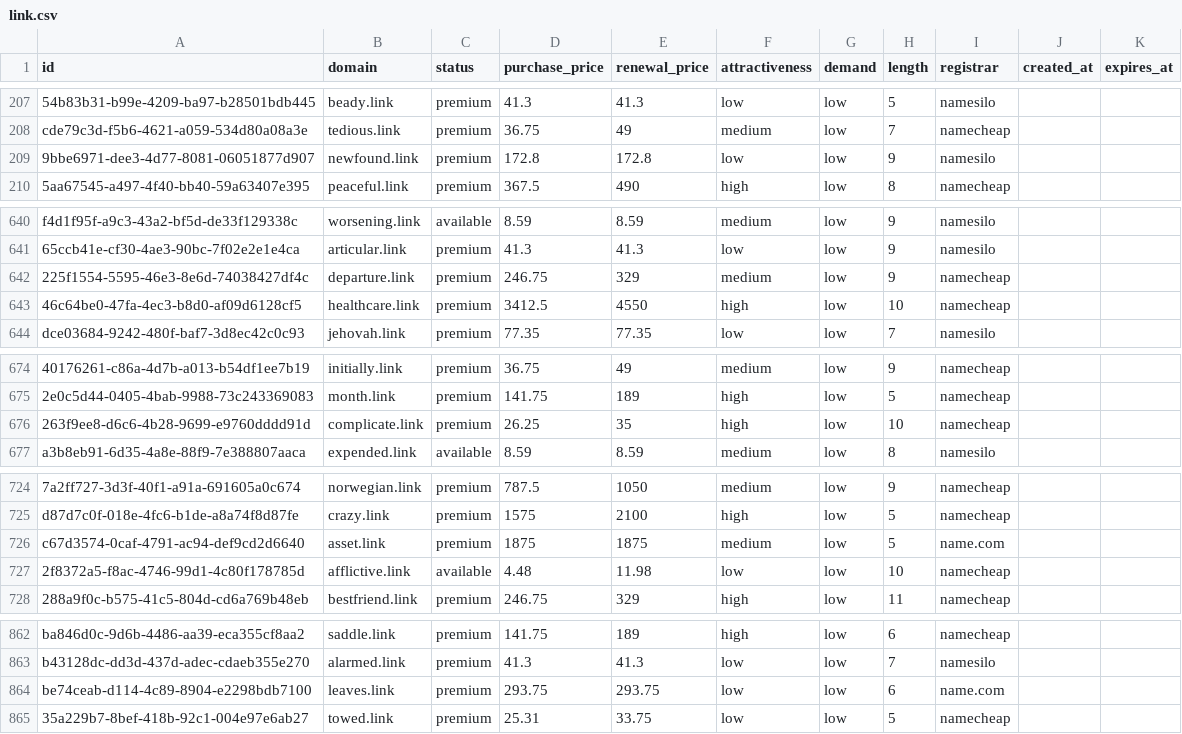
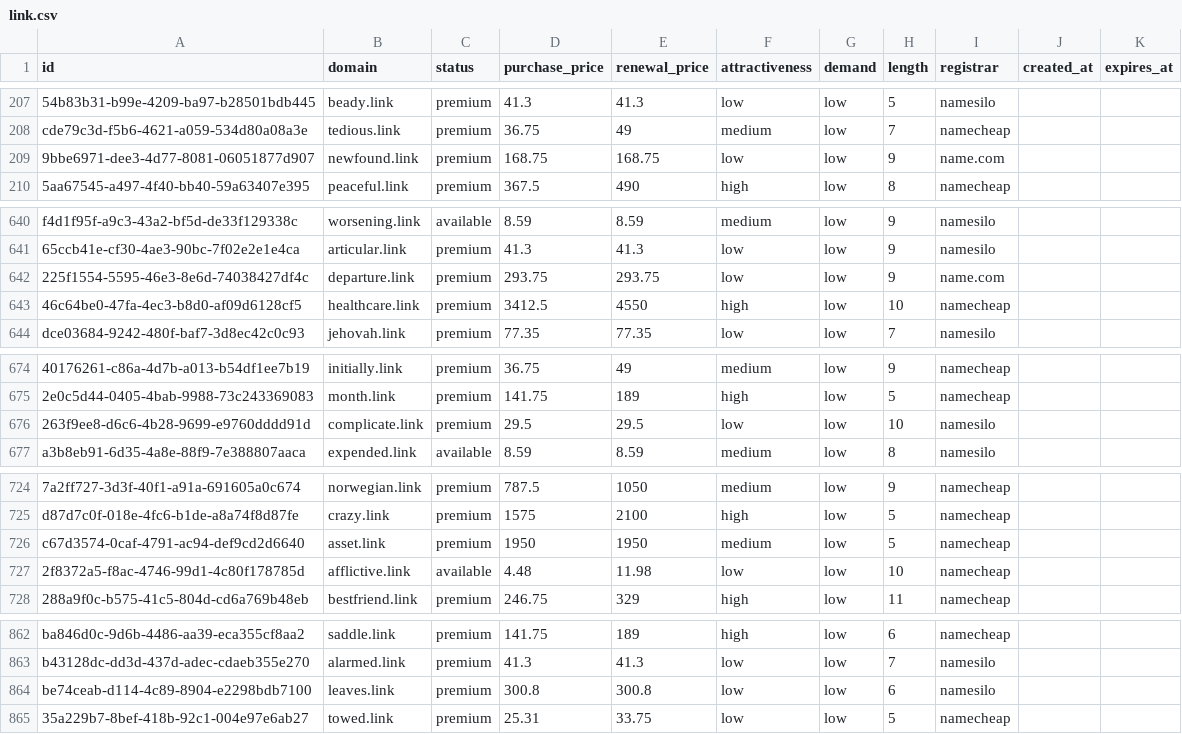
Before and after one commit to UniqueDomains/link-oneword-domains, a CSV file: link.csv, drawn as a sheet; only a part is shown, gaps mark what is left out; the diff covers the shown part only; the diff names each change by its address in the sheet, - before the commit and + after, or states it on an @@ line.

Commit message:
Domains update

```diff
--- a/link.csv
+++ b/link.csv
-D209 (purchase_price): 172.8
+D209 (purchase_price): 168.75
-E209 (renewal_price): 172.8
+E209 (renewal_price): 168.75
-I209 (registrar): namesilo
+I209 (registrar): name.com
-D642 (purchase_price): 246.75
+D642 (purchase_price): 293.75
-E642 (renewal_price): 329
+E642 (renewal_price): 293.75
-F642 (attractiveness): medium
+F642 (attractiveness): low
-I642 (registrar): namecheap
+I642 (registrar): name.com
-D676 (purchase_price): 26.25
+D676 (purchase_price): 29.5
-E676 (renewal_price): 35
+E676 (renewal_price): 29.5
-F676 (attractiveness): high
+F676 (attractiveness): low
-I676 (registrar): namecheap
+I676 (registrar): namesilo
-D726 (purchase_price): 1875
+D726 (purchase_price): 1950
-E726 (renewal_price): 1875
+E726 (renewal_price): 1950
-I726 (registrar): name.com
+I726 (registrar): namecheap
-D864 (purchase_price): 293.75
+D864 (purchase_price): 300.8
-E864 (renewal_price): 293.75
+E864 (renewal_price): 300.8
-I864 (registrar): name.com
+I864 (registrar): namesilo
```
Also changed, not shown: 2 edited cells elsewhere in this file, 4 other files.
